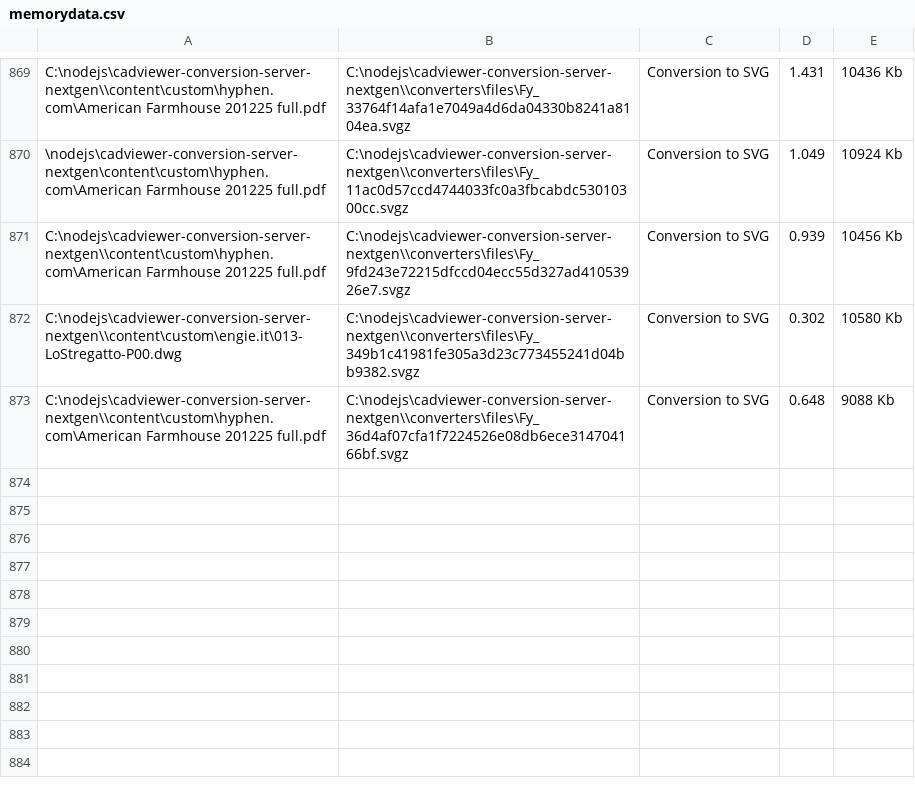
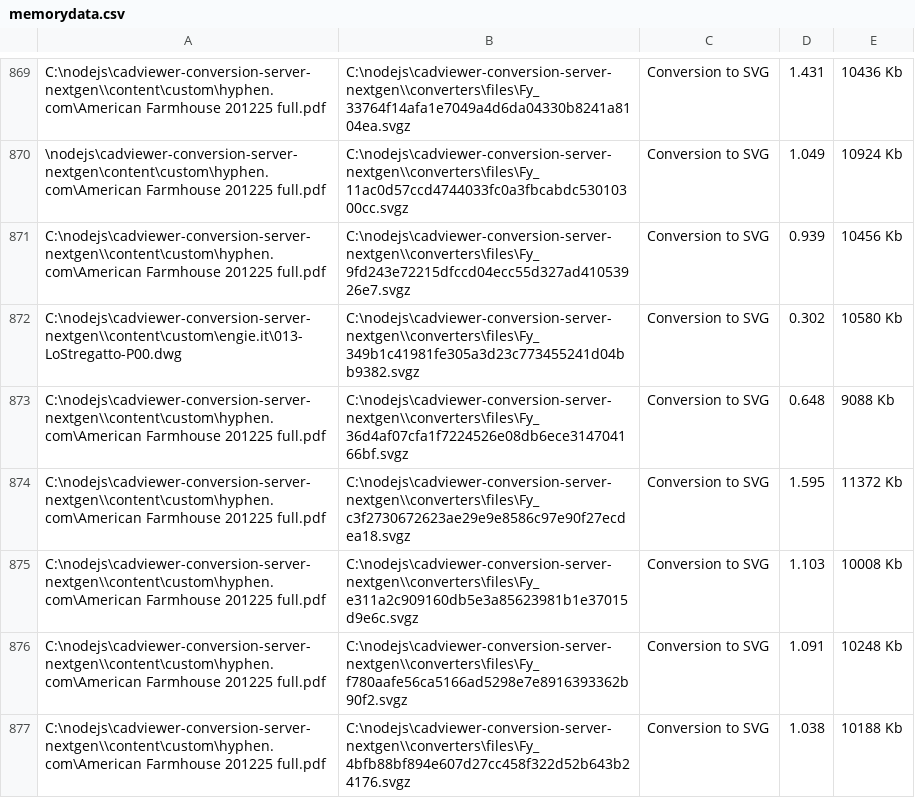
Before and after one commit to CADViewer/cadviewer-conversion-server, a CSV file: converters/autoxchange/windows/memorydata.csv, drawn as a sheet; only a part is shown, gaps mark what is left out; the diff names each change by its address in the sheet, - before the commit and + after, or states it on an @@ line.

```diff
--- a/converters/autoxchange/windows/memorydata.csv
+++ b/converters/autoxchange/windows/memorydata.csv
+row 874: C:\nodejs\cadviewer-conversion-server-nextgen\\content\custom\hyphen.com\American Farmhouse 201225 full.pdf | C:\nodejs\cadviewer-conversion-server-nextgen\\converters\files\Fy_c3f2730672623ae29e9e8586c97e90f27ecdea18.svgz | Conversion to SVG | 1.595 | 11372 Kb
+row 875: C:\nodejs\cadviewer-conversion-server-nextgen\\content\custom\hyphen.com\American Farmhouse 201225 full.pdf | C:\nodejs\cadviewer-conversion-server-nextgen\\converters\files\Fy_e311a2c909160db5e3a85623981b1e37015d9e6c.svgz | Conversion to SVG | 1.103 | 10008 Kb
+row 876: C:\nodejs\cadviewer-conversion-server-nextgen\\content\custom\hyphen.com\American Farmhouse 201225 full.pdf | C:\nodejs\cadviewer-conversion-server-nextgen\\converters\files\Fy_f780aafe56ca5166ad5298e7e8916393362b90f2.svgz | Conversion to SVG | 1.091 | 10248 Kb
+row 877: C:\nodejs\cadviewer-conversion-server-nextgen\\content\custom\hyphen.com\American Farmhouse 201225 full.pdf | C:\nodejs\cadviewer-conversion-server-nextgen\\converters\files\Fy_4bfb88bf894e607d27cc458f322d52b643b24176.svgz | Conversion to SVG | 1.038 | 10188 Kb
```
Also changed, not shown: 40 other files.
